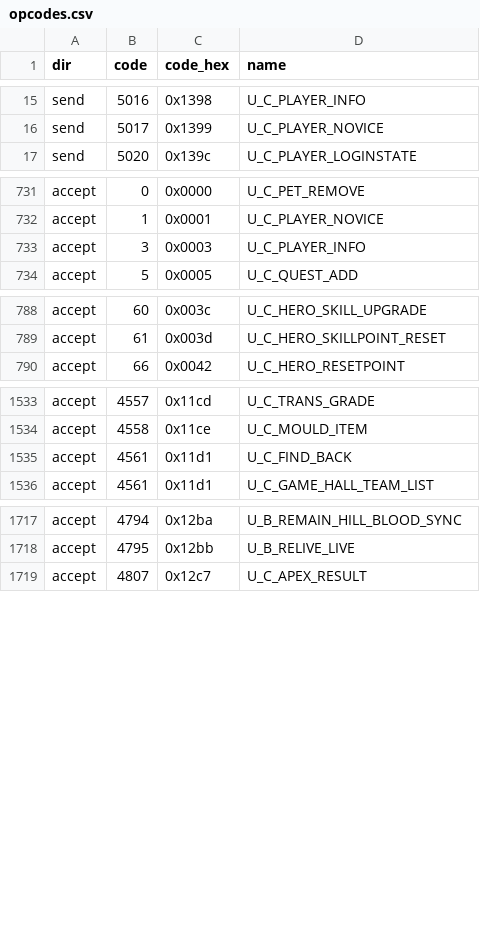
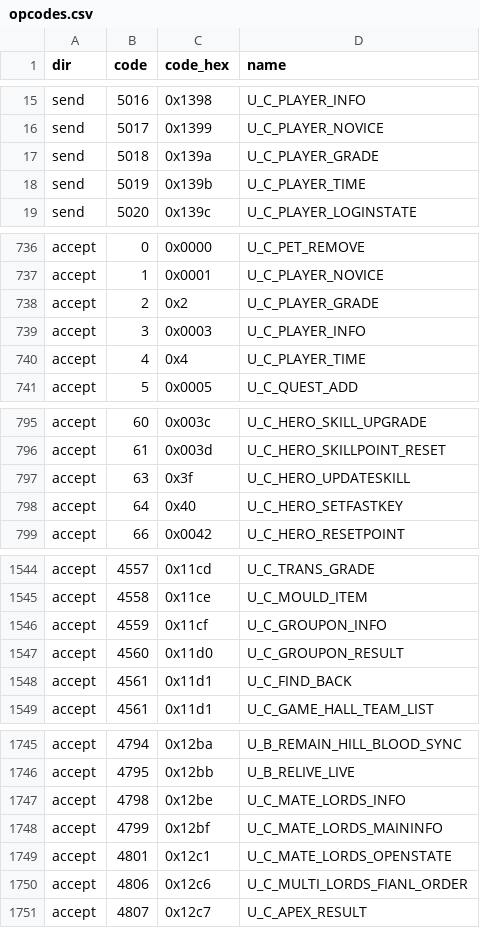
Before and after one commit to gasmorais/legend-online, a CSV file: protocol/opcodes.csv, drawn as a sheet; only a part is shown, gaps mark what is left out; the diff covers the shown part only.

```diff
--- a/protocol/opcodes.csv
+++ b/protocol/opcodes.csv
@@ -16,2 +16,4 @@ send,5016,0x1398,U_C_PLAYER_INFO
 send,5017,0x1399,U_C_PLAYER_NOVICE
+send,5018,0x139a,U_C_PLAYER_GRADE
+send,5019,0x139b,U_C_PLAYER_TIME
 send,5020,0x139c,U_C_PLAYER_LOGINSTATE
@@ -732,3 +737,5 @@ accept,0,0x0000,U_C_PET_REMOVE
 accept,1,0x0001,U_C_PLAYER_NOVICE
+accept,2,0x2,U_C_PLAYER_GRADE
 accept,3,0x0003,U_C_PLAYER_INFO
+accept,4,0x4,U_C_PLAYER_TIME
 accept,5,0x0005,U_C_QUEST_ADD
@@ -789,2 +796,4 @@ accept,60,0x003c,U_C_HERO_SKILL_UPGRADE
 accept,61,0x003d,U_C_HERO_SKILLPOINT_RESET
+accept,63,0x3f,U_C_HERO_UPDATESKILL
+accept,64,0x40,U_C_HERO_SETFASTKEY
 accept,66,0x0042,U_C_HERO_RESETPOINT
@@ -1534,2 +1545,4 @@ accept,4557,0x11cd,U_C_TRANS_GRADE
 accept,4558,0x11ce,U_C_MOULD_ITEM
+accept,4559,0x11cf,U_C_GROUPON_INFO
+accept,4560,0x11d0,U_C_GROUPON_RESULT
 accept,4561,0x11d1,U_C_FIND_BACK
@@ -1718,2 +1746,6 @@ accept,4794,0x12ba,U_B_REMAIN_HILL_BLOOD_SYNC
 accept,4795,0x12bb,U_B_RELIVE_LIVE
+accept,4798,0x12be,U_C_MATE_LORDS_INFO
+accept,4799,0x12bf,U_C_MATE_LORDS_MAININFO
+accept,4801,0x12c1,U_C_MATE_LORDS_OPENSTATE
+accept,4806,0x12c6,U_C_MULTI_LORDS_FIANL_ORDER
 accept,4807,0x12c7,U_C_APEX_RESULT
```
Also changed, not shown: 22 added rows elsewhere in this file, 7 other files.
